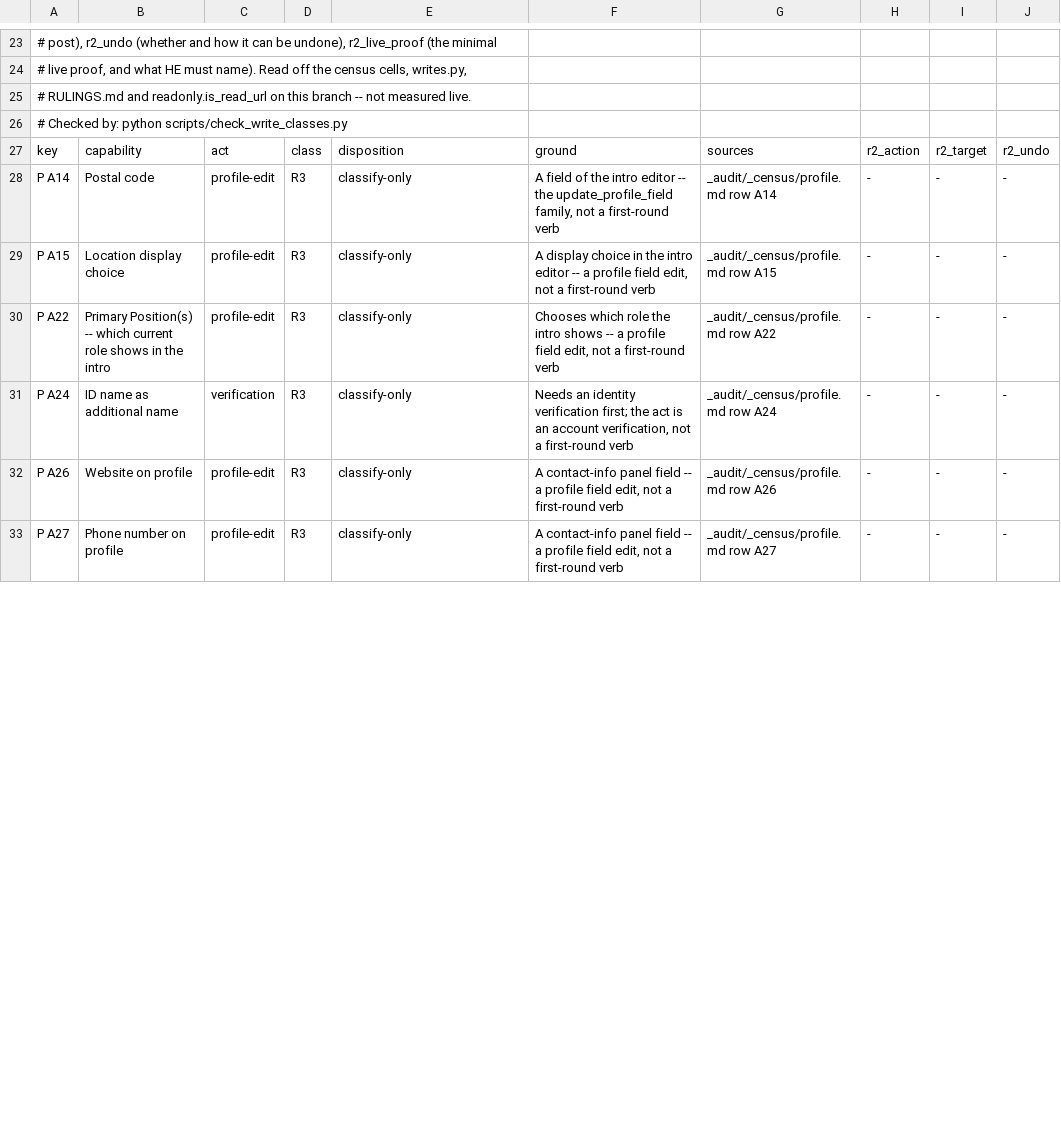
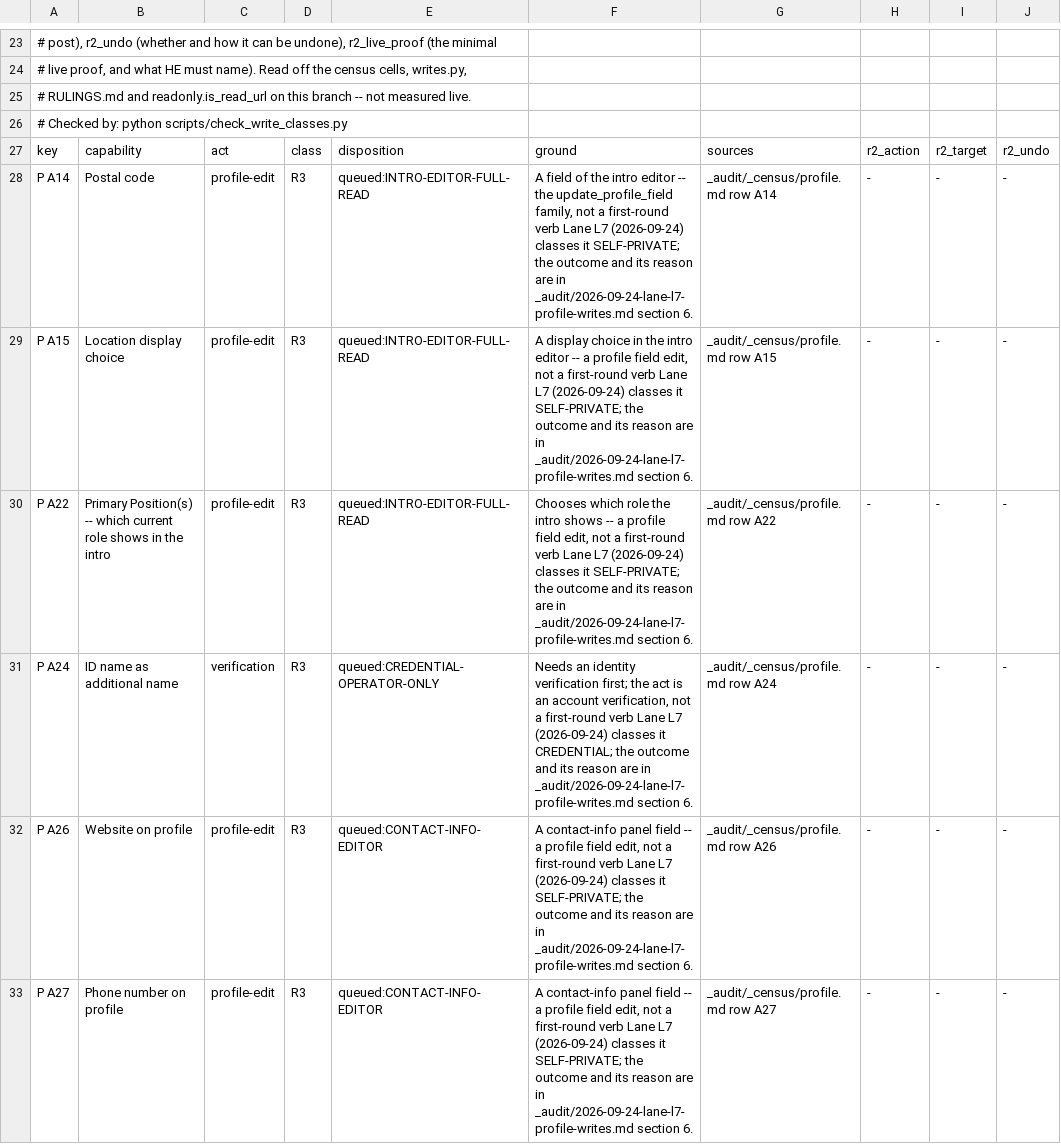
Before and after one commit to Sundeepg98/linkedin-mcp, a TSV file: _audit/_census/write-classes.tsv, drawn as a sheet; only a part is shown, gaps mark what is left out; the diff covers the shown part only; the diff names each change by its address in the sheet, - before the commit and + after, or states it on an @@ line.

Commit message:
lane L7: update_profile_field now presses Save and verifies on a fresh render; P I14 "I'm interested" built, unfired; 36 profile-family rows classed
The shipped profile-field write filled or selected the field and never
pressed the editor's Save, then read the unsaved dialog back as a success
(performed: true, clicks_made: 0, stored value unchanged, reproduced over
a stateful frozen world). profile_editor.py adds the save gate (Save must
be the one enabled control in the self-owned editor; a notify-network
control that is on refuses; unnamed switches are counted, never read as
off), writes.perform asks it after a fill and after a select, and
_verify_after re-navigates to the editor before reading the stored value.

P I14: linkedin_mark_company_interest presses the "I'm interested" control
in a posting's About-the-company card, behind the single-use grant and off
by default; identity comes from the card, the aim from the measured OFF
label, and a fresh render of the posting verifies it.

Census: 36 cells carry their class and one outcome; P I14 moves GAP to
COVERED-UNFIRED; write-classes.tsv carries 35 queues and one build, which
the class checker now admits on R3 lines. INSTRUMENTS section 70. Pins
listed in the lane record, not re-pinned.

```diff
--- a/_audit/_census/write-classes.tsv
+++ b/_audit/_census/write-classes.tsv
-E28:E30: classify-only
+E28:E30: queued:INTRO-EDITOR-FULL-READ
-F28: …first-round verb
+F28: …first-round verb Lane L7 (2026-09-24) classes it SELF-PRIVATE; the outcome and its reason are in _audit/2026-09-24-lane-l7-profile-writes.md section 6.
-F29: …first-round verb
+F29: …first-round verb Lane L7 (2026-09-24) classes it SELF-PRIVATE; the outcome and its reason are in _audit/2026-09-24-lane-l7-profile-writes.md section 6.
-F30: …first-round verb
+F30: …first-round verb Lane L7 (2026-09-24) classes it SELF-PRIVATE; the outcome and its reason are in _audit/2026-09-24-lane-l7-profile-writes.md section 6.
-E31: classify-only
+E31: queued:CREDENTIAL-OPERATOR-ONLY
-F31: …first-round verb
+F31: …first-round verb Lane L7 (2026-09-24) classes it CREDENTIAL; the outcome and its reason are in _audit/2026-09-24-lane-l7-profile-writes.md section 6.
-E32:E33: classify-only
+E32:E33: queued:CONTACT-INFO-EDITOR
-F32:F33: …first-round verb
+F32:F33: …first-round verb Lane L7 (2026-09-24) classes it SELF-PRIVATE; the outcome and its reason are in _audit/2026-09-24-lane-l7-profile-writes.md section 6.
```
Also changed, not shown: 60 edited cells elsewhere in this file, _audit/_census/blocker-map.tsv, 15 other files.
